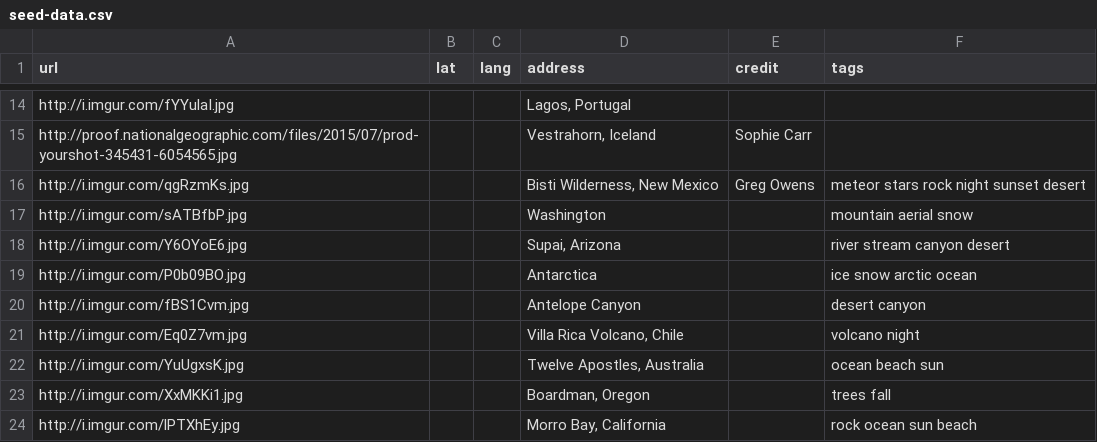
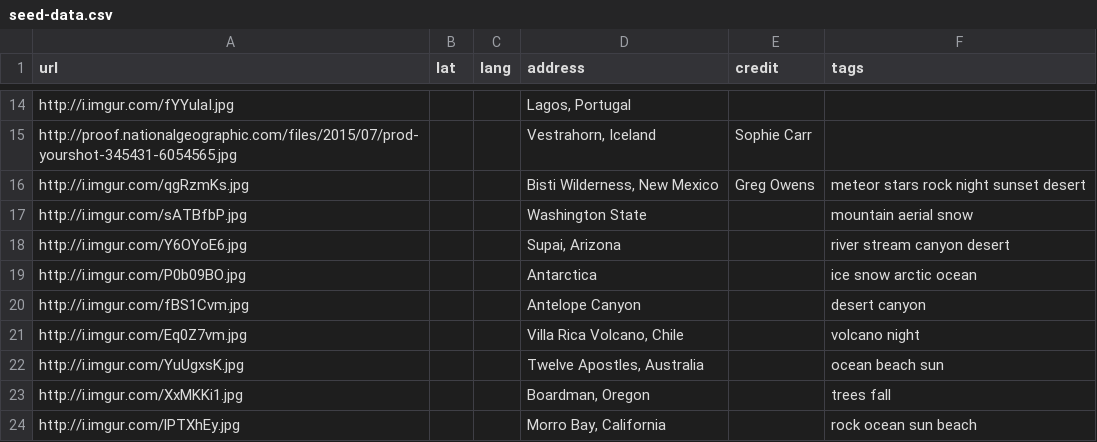
Before and after one commit to connorpaulstauffer/GeoFlickr, a CSV file: db/seed-data.csv, drawn as a sheet; only a part is shown, gaps mark what is left out.

```diff
--- a/db/seed-data.csv
+++ b/db/seed-data.csv
@@ -16,3 +16,3 @@ http://proof.nationalgeographic.com/files/2015/07/prod-yourshot-345431-6054565.j
 http://i.imgur.com/qgRzmKs.jpg,,,"Bisti Wilderness, New Mexico",Greg Owens,meteor stars rock night sunset desert
-http://i.imgur.com/sATBfbP.jpg,,,Washington,,mountain aerial snow
+http://i.imgur.com/sATBfbP.jpg,,,Washington State,,mountain aerial snow
 http://i.imgur.com/Y6OYoE6.jpg,,,"Supai, Arizona",,river stream canyon desert
```
Also changed, not shown: 7 other files.
